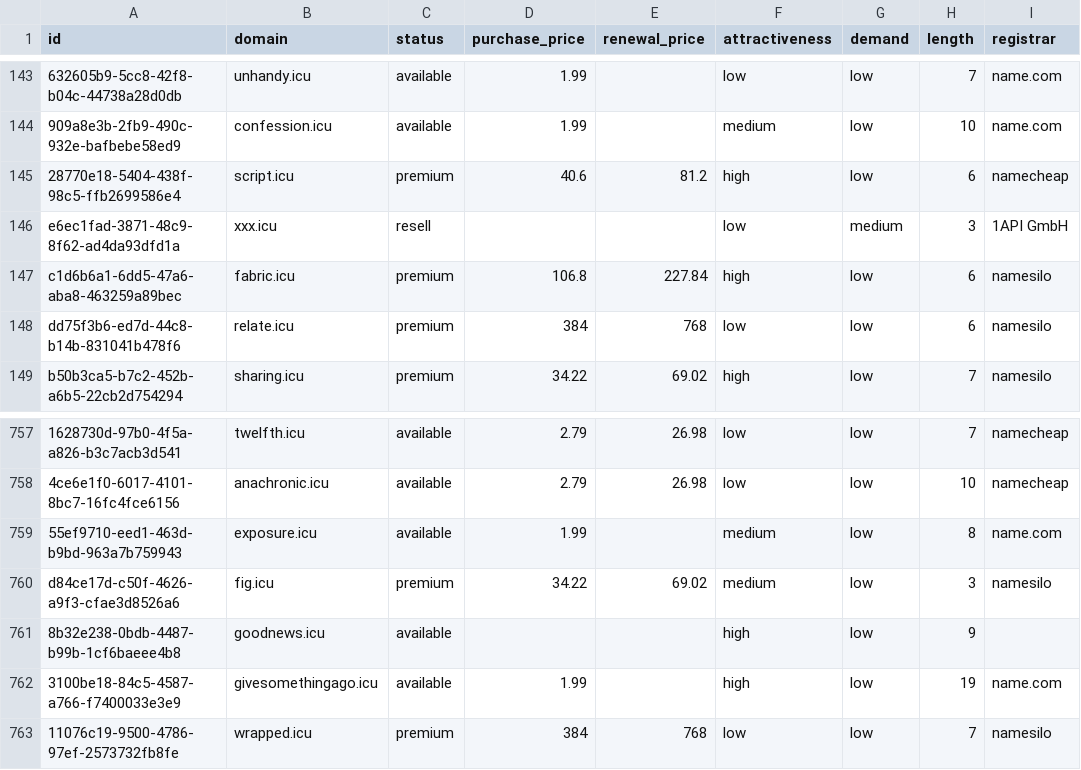
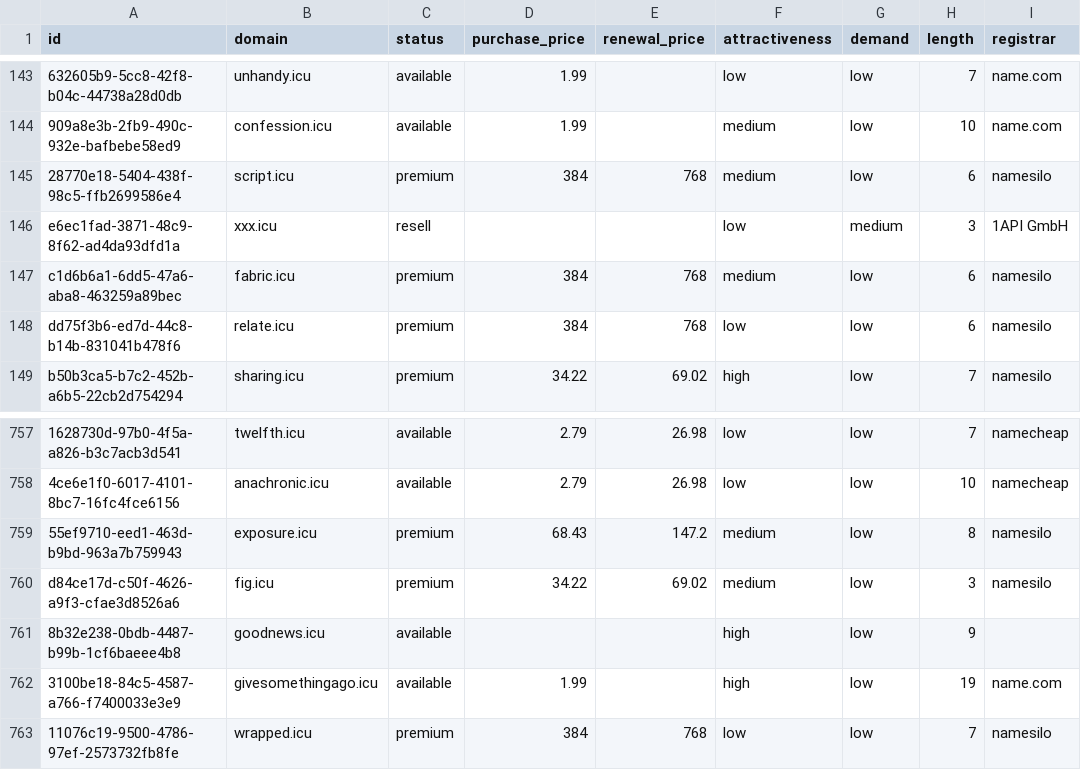
Before and after one commit to UniqueDomains/icu-oneword-domains, a CSV file: icu.csv, drawn as a sheet; only a part is shown, gaps mark what is left out; the diff names each change by its address in the sheet, - before the commit and + after, or states it on an @@ line.

Commit message:
Domains update

```diff
--- a/icu.csv
+++ b/icu.csv
-D145 (purchase_price): 40.6
+D145 (purchase_price): 384
-E145 (renewal_price): 81.2
+E145 (renewal_price): 768
-F145 (attractiveness): high
+F145 (attractiveness): medium
-I145 (registrar): namecheap
+I145 (registrar): namesilo
-D147 (purchase_price): 106.8
+D147 (purchase_price): 384
-E147 (renewal_price): 227.84
+E147 (renewal_price): 768
-F147 (attractiveness): high
+F147 (attractiveness): medium
-C759 (status): available
+C759 (status): premium
-D759 (purchase_price): 1.99
+D759 (purchase_price): 68.43
-E759 (renewal_price): (empty)
+E759 (renewal_price): 147.2
-I759 (registrar): name.com
+I759 (registrar): namesilo
```
Also changed, not shown: 4 other files.
